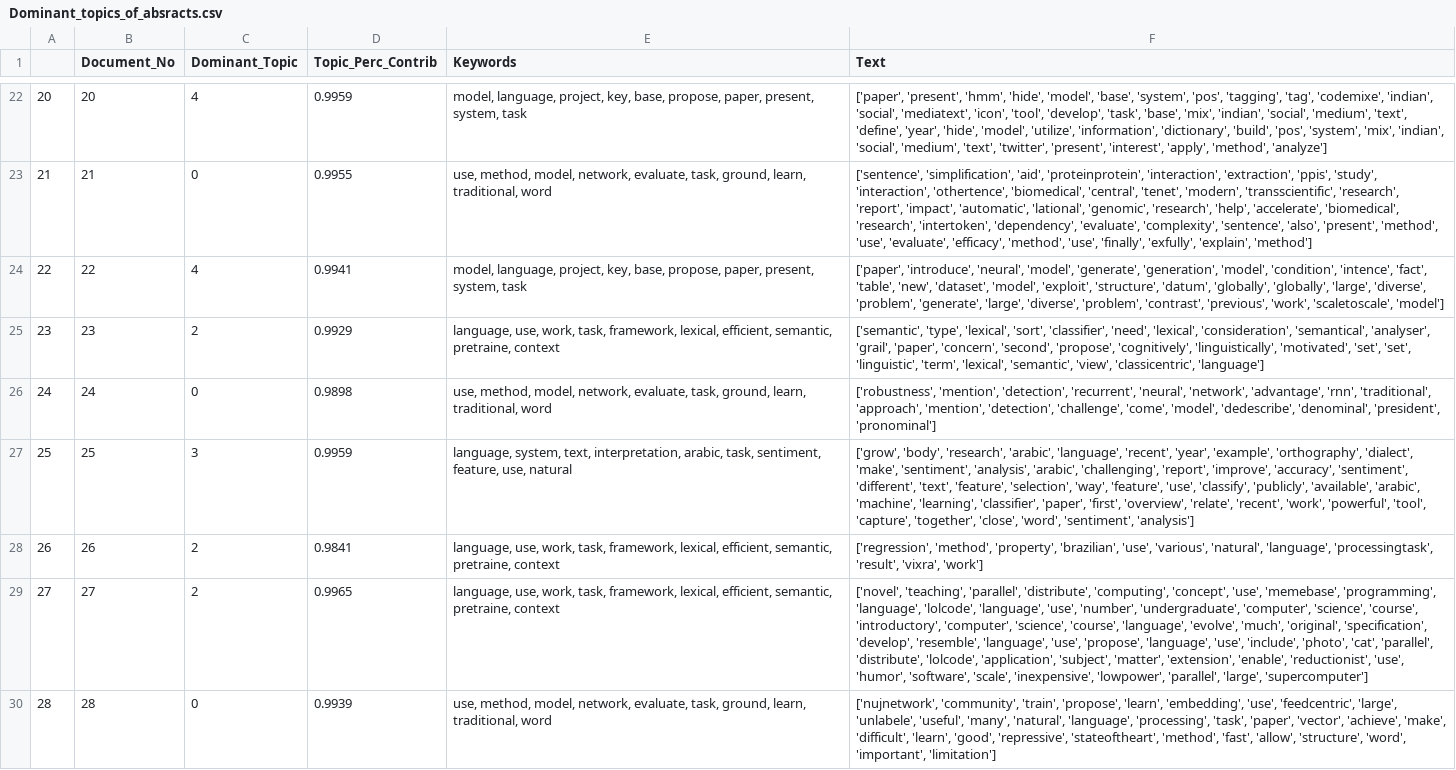
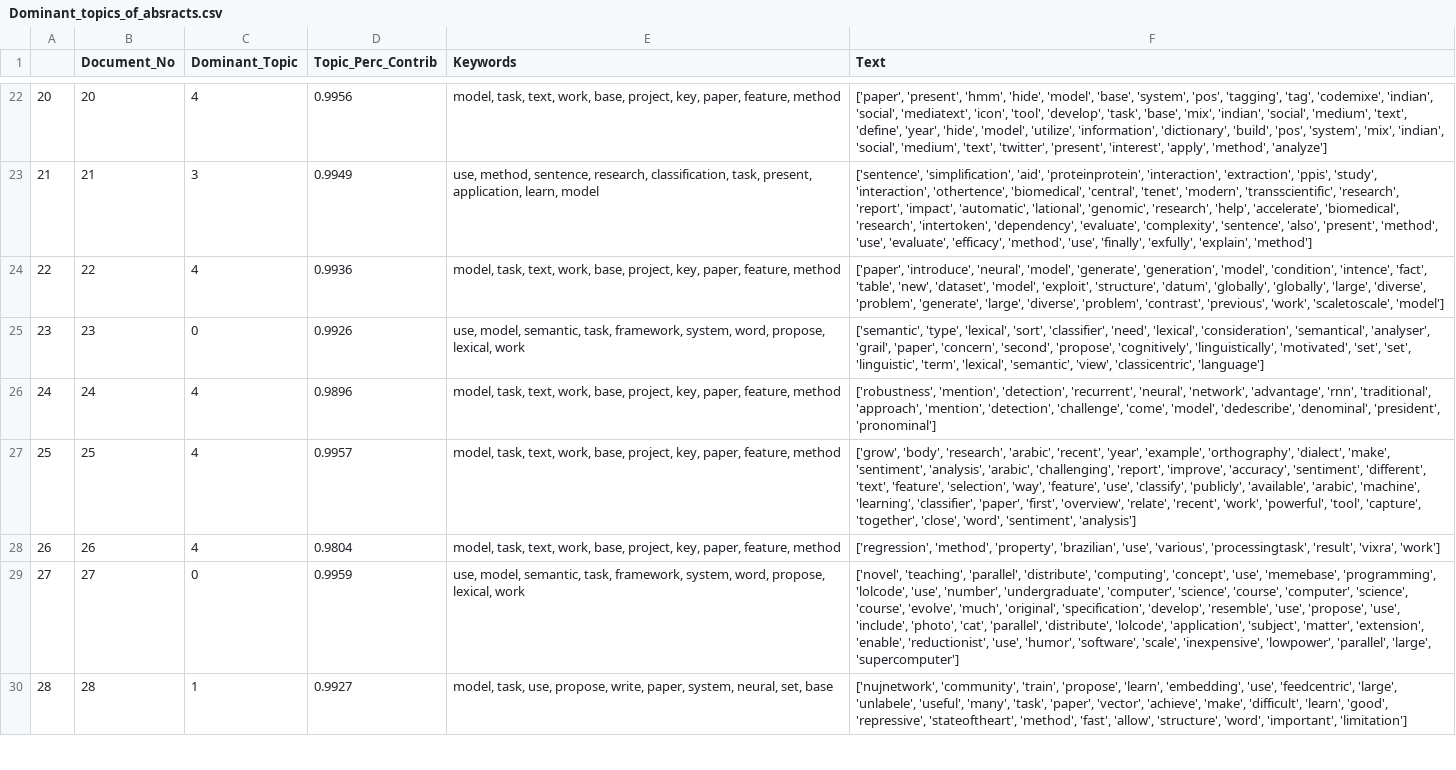
Before and after one commit to rodmonic/SGHacks, a CSV file: data/Dominant_topics_of_absracts.csv, drawn as a sheet; only a part is shown, gaps mark what is left out; the diff covers the shown part only; the diff names each change by its address in the sheet, - before the commit and + after, or states it on an @@ line.

```diff
--- a/data/Dominant_topics_of_absracts.csv
+++ b/data/Dominant_topics_of_absracts.csv
-D22 (Topic_Perc_Contrib): 0.9959
+D22 (Topic_Perc_Contrib): 0.9956
-E22 (Keywords): model, language, project, key, base, propose, paper, present, system, task
+E22 (Keywords): model, task, text, work, base, project, key, paper, feature, method
-C23 (Dominant_Topic): 0
+C23 (Dominant_Topic): 3
-D23 (Topic_Perc_Contrib): 0.9955
+D23 (Topic_Perc_Contrib): 0.9949
-E23 (Keywords): use, method, model, network, evaluate, task, ground, learn, traditional, word
+E23 (Keywords): use, method, sentence, research, classification, task, present, application, learn, model
-D24 (Topic_Perc_Contrib): 0.9941
+D24 (Topic_Perc_Contrib): 0.9936
-E24 (Keywords): model, language, project, key, base, propose, paper, present, system, task
+E24 (Keywords): model, task, text, work, base, project, key, paper, feature, method
-C25 (Dominant_Topic): 2
+C25 (Dominant_Topic): 0
-D25 (Topic_Perc_Contrib): 0.9929
+D25 (Topic_Perc_Contrib): 0.9926
-E25 (Keywords): language, use, work, task, framework, lexical, efficient, semantic, pretraine, context
+E25 (Keywords): use, model, semantic, task, framework, system, word, propose, lexical, work
-C26 (Dominant_Topic): 0
+C26 (Dominant_Topic): 4
-D26 (Topic_Perc_Contrib): 0.9898
+D26 (Topic_Perc_Contrib): 0.9896
-E26 (Keywords): use, method, model, network, evaluate, task, ground, learn, traditional, word
+E26 (Keywords): model, task, text, work, base, project, key, paper, feature, method
-C27 (Dominant_Topic): 3
+C27 (Dominant_Topic): 4
-D27 (Topic_Perc_Contrib): 0.9959
+D27 (Topic_Perc_Contrib): 0.9957
-E27 (Keywords): language, system, text, interpretation, arabic, task, sentiment, feature, use, natural
+E27 (Keywords): model, task, text, work, base, project, key, paper, feature, method
-F27 (Text): …'research', 'arabic', 'language', 'recent', 'year',…
+F27 (Text): …'research', 'arabic', 'recent', 'year',…
-C28 (Dominant_Topic): 2
+C28 (Dominant_Topic): 4
-D28 (Topic_Perc_Contrib): 0.9841
+D28 (Topic_Perc_Contrib): 0.9804
-E28 (Keywords): language, use, work, task, framework, lexical, efficient, semantic, pretraine, context
+E28 (Keywords): model, task, text, work, base, project, key, paper, feature, method
-F28 (Text): …'use', 'various', 'natural', 'language', 'processingtask', 'result',…
+F28 (Text): …'use', 'various', 'processingtask', 'result',…
-C29 (Dominant_Topic): 2
+C29 (Dominant_Topic): 0
-D29 (Topic_Perc_Contrib): 0.9965
+D29 (Topic_Perc_Contrib): 0.9959
-E29 (Keywords): language, use, work, task, framework, lexical, efficient, semantic, pretraine, context
+E29 (Keywords): use, model, semantic, task, framework, system, word, propose, lexical, work
-F29 (Text): …'memebase', 'programming', 'language', 'lolcode', 'language', 'use', 'number', 'undergraduate', 'computer', 'science', 'course', 'introductory', 'computer', 'science', 'course', 'language', 'evolve', 'much', 'original', 'specification', 'develop', 'resemble', 'language', 'use', 'propose', 'language', 'use', 'include',…
+F29 (Text): …'memebase', 'programming', 'lolcode', 'use', 'number', 'undergraduate', 'computer', 'science', 'course', 'computer', 'science', 'course', 'evolve', 'much', 'original', 'specification', 'develop', 'resemble', 'use', 'propose', 'use', 'include',…
-C30 (Dominant_Topic): 0
+C30 (Dominant_Topic): 1
-D30 (Topic_Perc_Contrib): 0.9939
+D30 (Topic_Perc_Contrib): 0.9927
-E30 (Keywords): use, method, model, network, evaluate, task, ground, learn, traditional, word
+E30 (Keywords): model, task, use, propose, write, paper, system, neural, set, base
-F30 (Text): …'useful', 'many', 'natural', 'language', 'processing', 'task', 'paper',…
+F30 (Text): …'useful', 'many', 'task', 'paper',…
```
Also changed, not shown: 134 edited cells elsewhere in this file, 1 other file.
